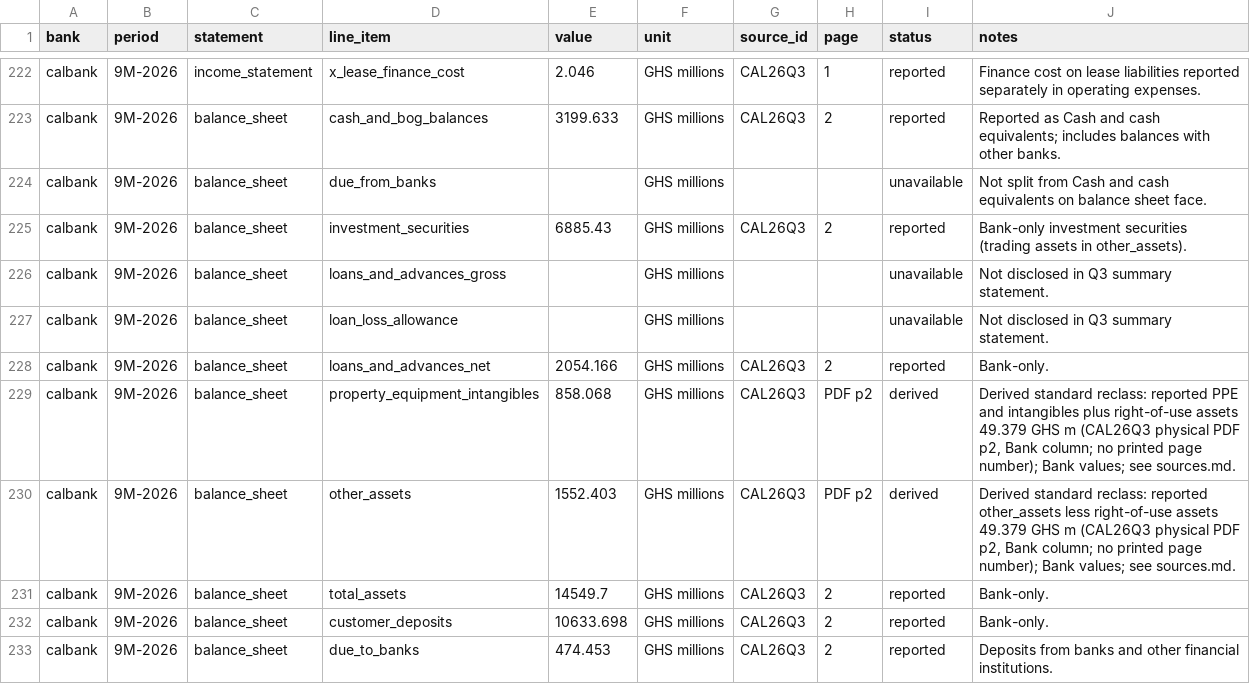
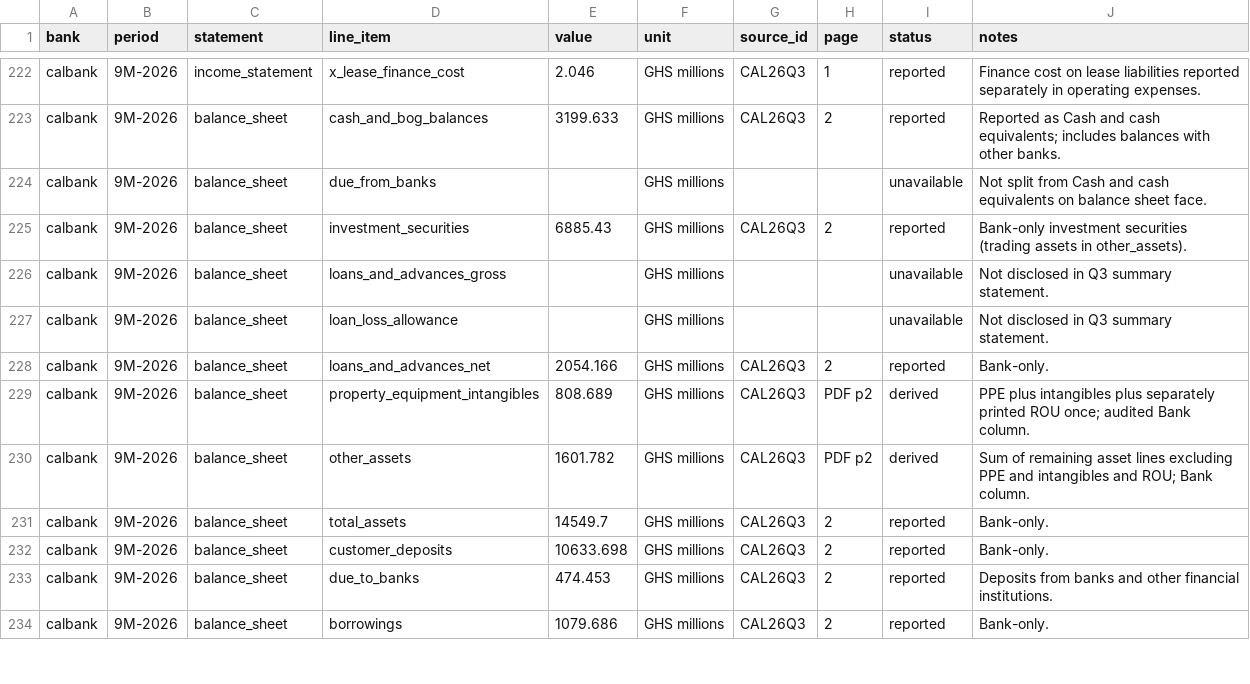
Before and after one commit to hayalows/agentroom, a CSV file: goals/ghana-bank-models/banks/calbank/financials.csv, drawn as a sheet; only a part is shown, gaps mark what is left out; the shorter side is filled out with more unchanged rows; the diff covers the shown part only.

Commit message:
CalBank: correct ROU double count across historical and forecast assets

```diff
--- a/goals/ghana-bank-models/banks/calbank/financials.csv
+++ b/goals/ghana-bank-models/banks/calbank/financials.csv
@@ -228,4 +228,4 @@ calbank,9M-2026,balance_sheet,loan_loss_allowance,,GHS millions,,,unavailable,No
 calbank,9M-2026,balance_sheet,loans_and_advances_net,2054.166,GHS millions,CAL26Q3,2,reported,Bank-only.
-calbank,9M-2026,balance_sheet,property_equipment_intangibles,858.068,GHS millions,CAL26Q3,PDF p2,derived,"Derived standard reclass: reported PPE and intangibles plus right-of-use assets 49.379 GHS m (CAL26Q3 physical PDF p2, Bank column; no printed page number); Bank values; see sources.md."
-calbank,9M-2026,balance_sheet,other_assets,1552.403,GHS millions,CAL26Q3,PDF p2,derived,"Derived standard reclass: reported other_assets less right-of-use assets 49.379 GHS m (CAL26Q3 physical PDF p2, Bank column; no printed page number); Bank values; see sources.md."
+calbank,9M-2026,balance_sheet,property_equipment_intangibles,808.689,GHS millions,CAL26Q3,PDF p2,derived,PPE plus intangibles plus separately printed ROU once; audited Bank column.
+calbank,9M-2026,balance_sheet,other_assets,1601.782,GHS millions,CAL26Q3,PDF p2,derived,Sum of remaining asset lines excluding PPE and intangibles and ROU; Bank column.
 calbank,9M-2026,balance_sheet,total_assets,14549.7,GHS millions,CAL26Q3,2,reported,Bank-only.
```
Also changed, not shown: 30 edited cells elsewhere in this file, goals/ghana-bank-models/banks/calbank/forecast.csv, 4 other files.
